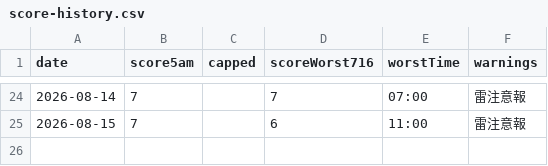
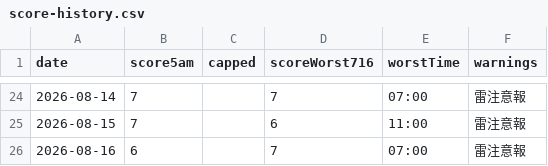
Before and after one commit to takashijapandecoded-cyber/kerama-diving-app, a CSV file: notify/score-history.csv, drawn as a sheet; only a part is shown, gaps mark what is left out; the diff names each change by its address in the sheet, - before the commit and + after, or states it on an @@ line.

```diff
--- a/notify/score-history.csv
+++ b/notify/score-history.csv
+row 26: 2026-08-16 | 6 |  | 7 | 07:00 | 雷注意報
```
